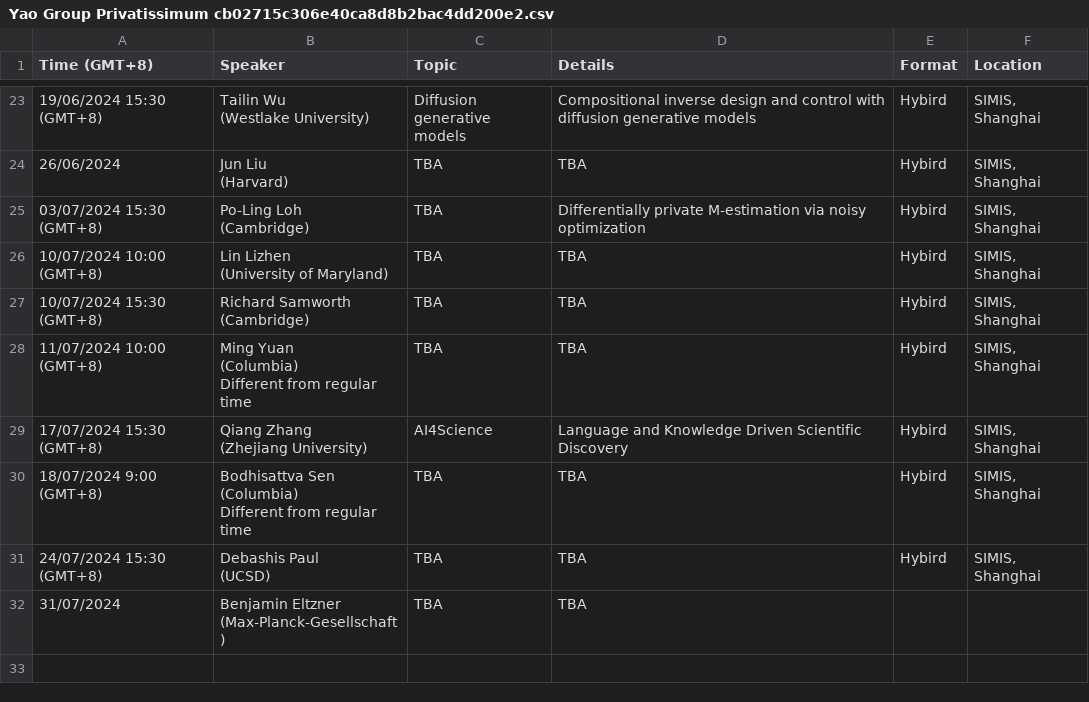
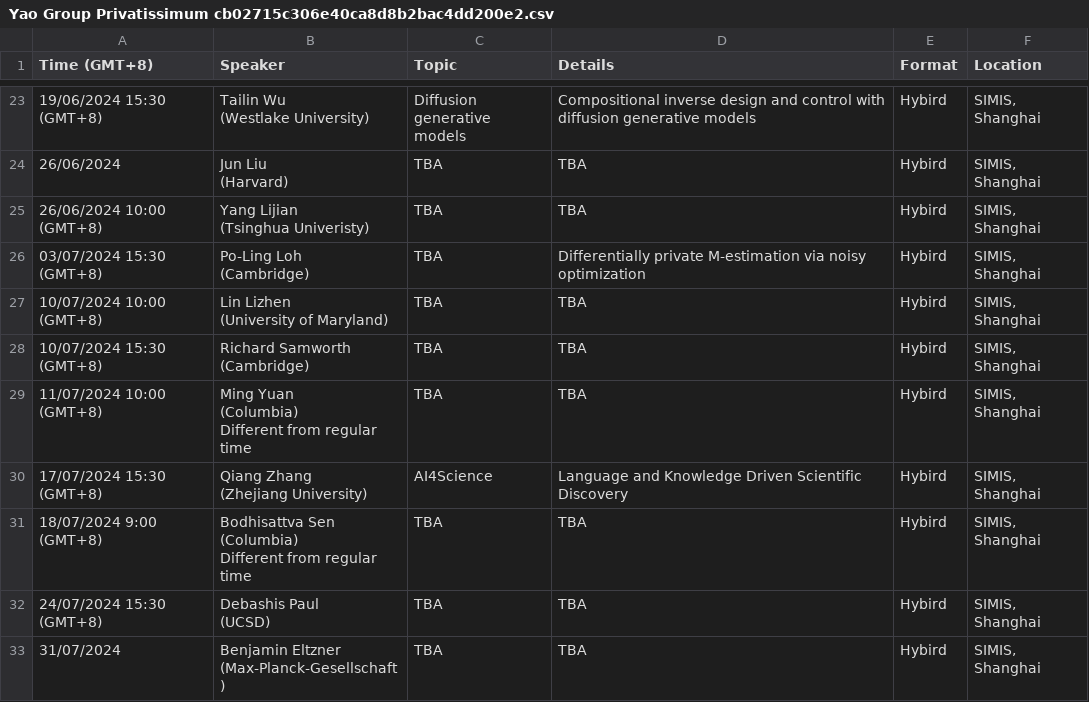
Before and after one commit to zhigang-yao/group-projects, a CSV file: docs/pri/Yao Group Privatissimum cb02715c306e40ca8d8b2bac4dd200e2.csv, drawn as a sheet; only a part is shown, gaps mark what is left out.

```diff
--- a/docs/pri/Yao Group Privatissimum cb02715c306e40ca8d8b2bac4dd200e2.csv
+++ b/docs/pri/Yao Group Privatissimum cb02715c306e40ca8d8b2bac4dd200e2.csv
@@ -54,2 +54,4 @@ models",Compositional inverse design and control with diffusion generative model
 (Harvard)",TBA,TBA,Hybird,"SIMIS, Shanghai"
+26/06/2024 10:00 (GMT+8),"Yang Lijian
+(Tsinghua Univeristy)",TBA,TBA,Hybird,"SIMIS, Shanghai"
 03/07/2024 15:30 (GMT+8),"Po-Ling Loh
@@ -70,3 +72,3 @@ Different from regular time",TBA,TBA,Hybird,"SIMIS, Shanghai"
 (UCSD)",TBA,TBA,Hybird,"SIMIS, Shanghai"
-31/07/2024,"Benjamin Eltzner
-(Max-Planck-Gesellschaft)",TBA,TBA,,
+31/07/2024,"Benjamin Eltzner
+(Max-Planck-Gesellschaft)",TBA,TBA,Hybird,"SIMIS, Shanghai"
```
Also changed, not shown: 2 other files.
